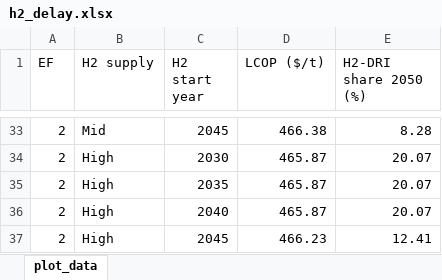
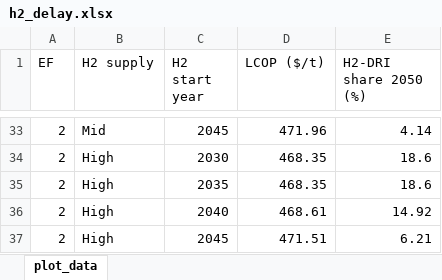
Before and after one commit to sudharshan-saranathan/steel-mip, an Excel workbook: structural/h2_delay/data/h2_delay.xlsx, sheet plot_data, drawn as a sheet; only a part is shown, gaps mark what is left out; values as stored, in another font and other column widths than the file's, no borders; the diff covers the shown part only; the diff names each change by its address in the sheet, - before the commit and + after, or states it on an @@ line.

```diff
--- a/structural/h2_delay/data/h2_delay.xlsx (sheet plot_data)
+++ b/structural/h2_delay/data/h2_delay.xlsx (sheet plot_data)
-D33 (LCOP ($/t)): 466.38
+D33 (LCOP ($/t)): 471.96
-E33 (H2-DRI share 2050 (%)): 8.28
+E33 (H2-DRI share 2050 (%)): 4.14
-D34:D35 (LCOP ($/t)): 465.87
+D34:D35 (LCOP ($/t)): 468.35
-E34:E35 (H2-DRI share 2050 (%)): 20.07
+E34:E35 (H2-DRI share 2050 (%)): 18.6
-D36 (LCOP ($/t)): 465.87
+D36 (LCOP ($/t)): 468.61
-E36 (H2-DRI share 2050 (%)): 20.07
+E36 (H2-DRI share 2050 (%)): 14.92
-D37 (LCOP ($/t)): 466.23
+D37 (LCOP ($/t)): 471.51
-E37 (H2-DRI share 2050 (%)): 12.41
+E37 (H2-DRI share 2050 (%)): 6.21
```
Also changed, not shown: 28 edited cells elsewhere in this sheet, structural/feasibility_and_synergy/sectoral_synergy/data/sectoral_synergy.xlsx, structural/fuel_availability/data/fuel_availability.xlsx, 8 other files.
